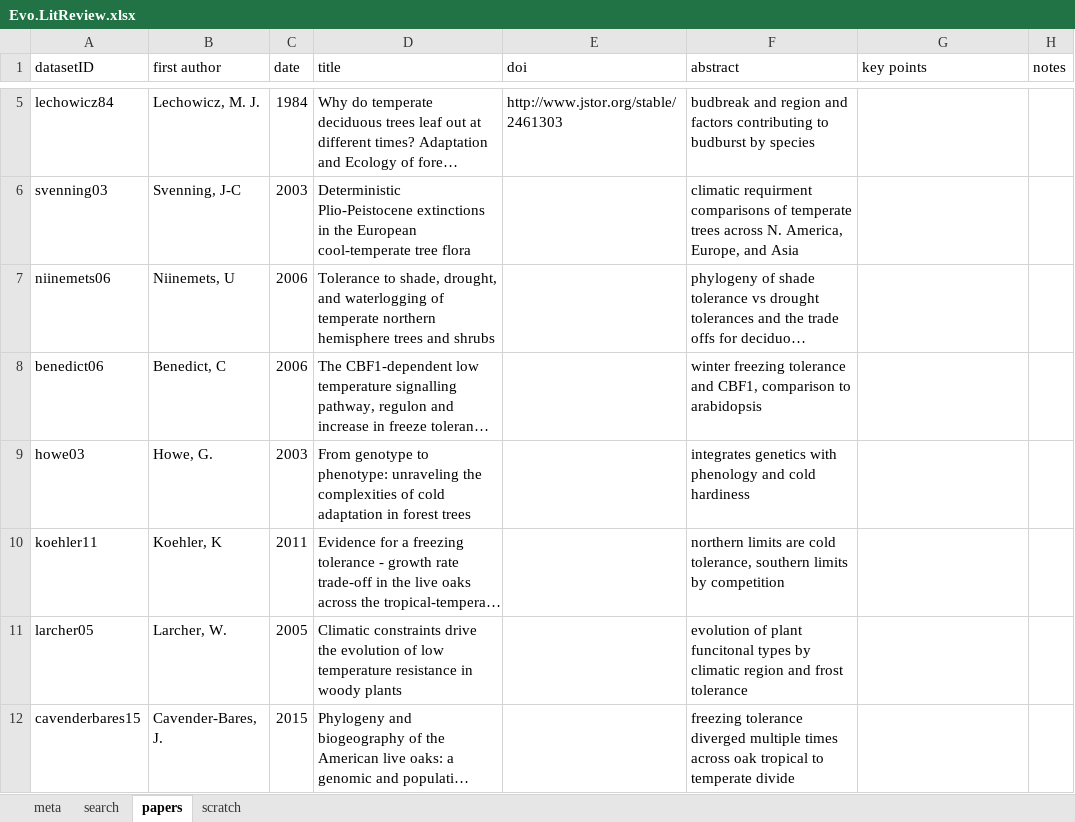
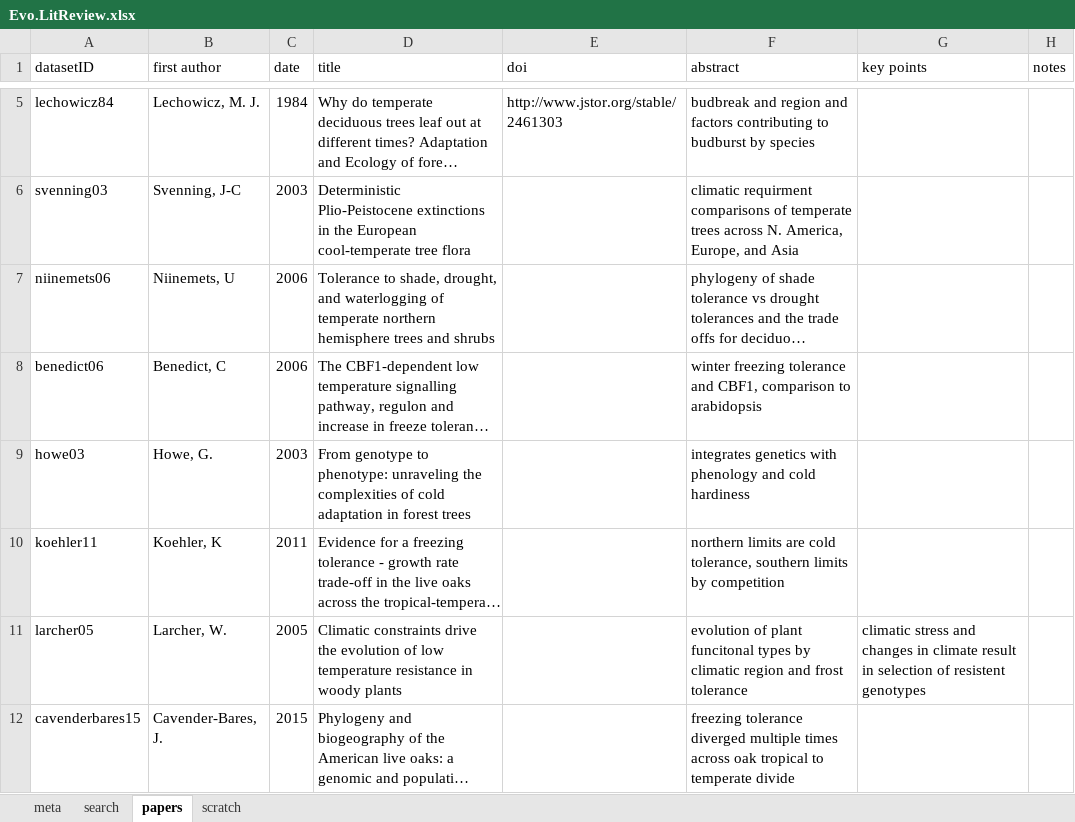
Before and after one commit to cchambe12/classes, an Excel workbook: OEB 53/papers/Evo.LitReview.xlsx, sheet papers, drawn as a sheet; only a part is shown, gaps mark what is left out; long unchanged cells end in …; values as stored, in another font and other column widths than the file's, no borders; the diff names each change by its address in the sheet, - before the commit and + after, or states it on an @@ line.

Commit message:
adding notes to abstract for paper

```diff
--- a/OEB 53/papers/Evo.LitReview.xlsx (sheet papers)
+++ b/OEB 53/papers/Evo.LitReview.xlsx (sheet papers)
-G11 (key points): (empty)
+G11 (key points): climatic stress and changes in climate result in selection of resistent genotypes
```
Also changed, not shown: 6 other files.
